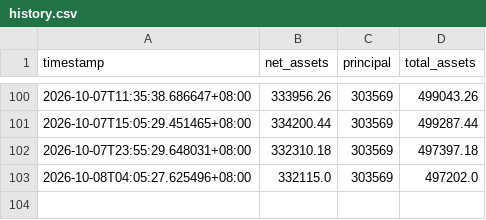
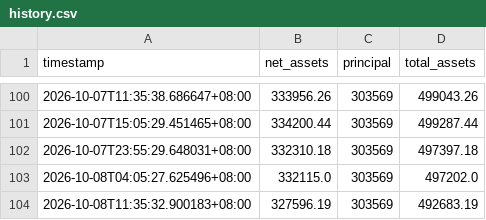
Before and after one commit to Yorinnox/mypushplus, a CSV file: history.csv, drawn as a sheet; only a part is shown, gaps mark what is left out; the diff names each change by its address in the sheet, - before the commit and + after, or states it on an @@ line.

```diff
--- a/history.csv
+++ b/history.csv
+row 104: 2026-10-08T11:35:32.900183+08:00 | 327596.19 | 303569 | 492683.19
```
Also changed, not shown: 1 other file.
